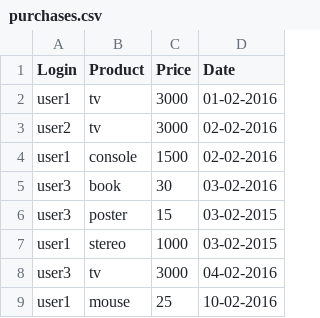
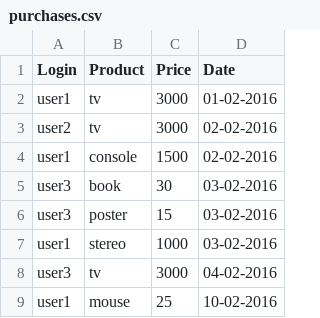
Before and after one commit to PawelWlodarski/workshops, a CSV file: src/main/resources/fpjava/purchases.csv, drawn as a sheet.

```diff
--- a/src/main/resources/fpjava/purchases.csv
+++ b/src/main/resources/fpjava/purchases.csv
@@ -5,4 +5,4 @@ user1,console,1500,02-02-2016
 user3,book,30,03-02-2016
-user3,poster,15,03-02-2015
-user1,stereo,1000,03-02-2015
+user3,poster,15,03-02-2016
+user1,stereo,1000,03-02-2016
 user3,tv,3000,04-02-2016
```
Also changed, not shown: 4 other files.
